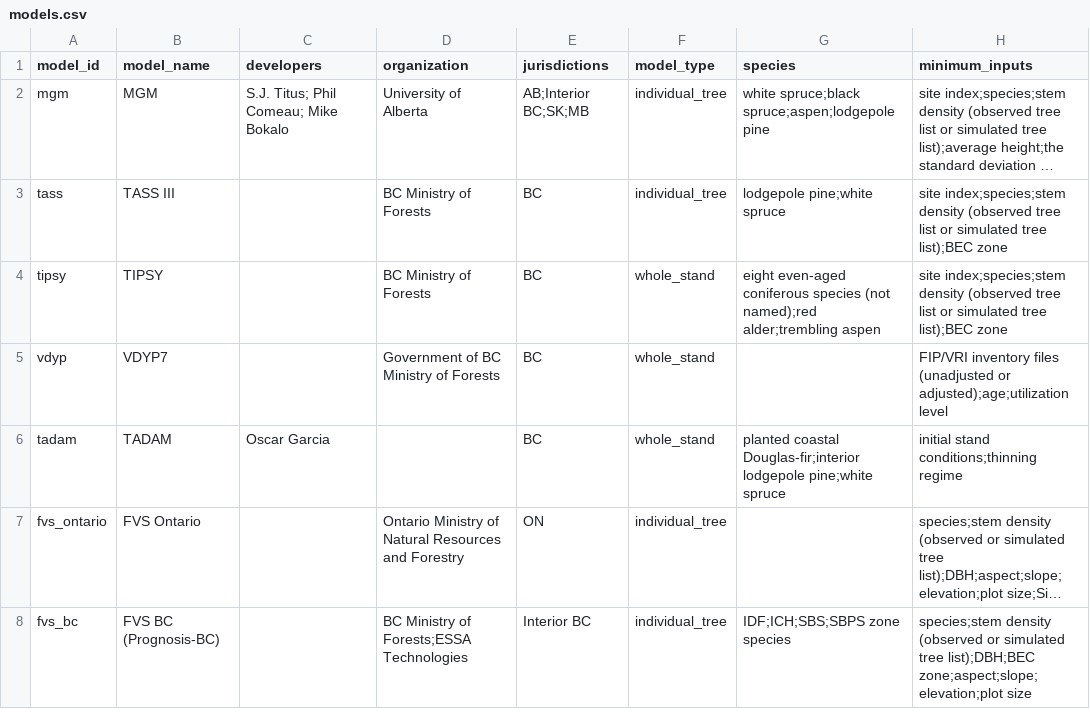
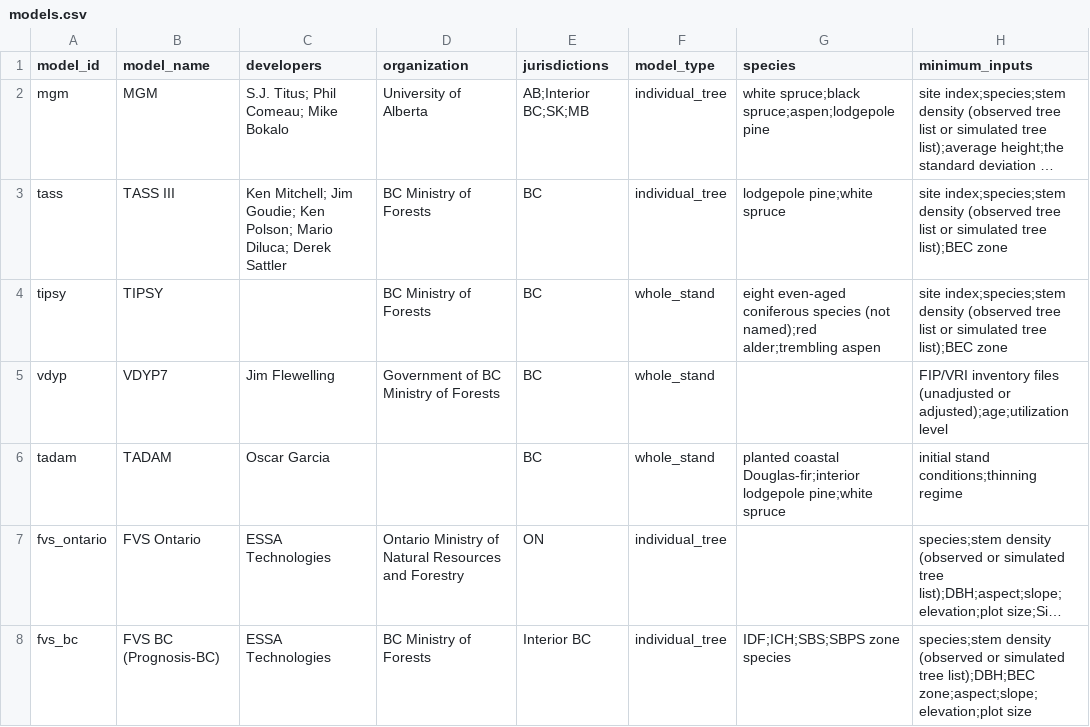
Before and after one commit to forest-carbon-tools-dfs/CanGrowthModels, a CSV file: data/models.csv, drawn as a sheet; only a part is shown; long unchanged cells end in …; the diff covers the shown part only; the diff names each change by its address in the sheet, - before the commit and + after, or states it on an @@ line.

Commit message:
updated info regarding models

```diff
--- a/data/models.csv
+++ b/data/models.csv
-C3 (developers): (empty)
+C3 (developers): Ken Mitchell; Jim Goudie; Ken Polson; Mario Diluca; Derek Sattler
-C5 (developers): (empty)
+C5 (developers): Jim Flewelling
-C7:C8 (developers): (empty)
+C7:C8 (developers): ESSA Technologies
-D8 (organization): BC Ministry of Forests;ESSA Technologies
+D8 (organization): BC Ministry of Forests
```
Also changed, not shown: 1 removed row and 9 edited cells elsewhere in this file.
